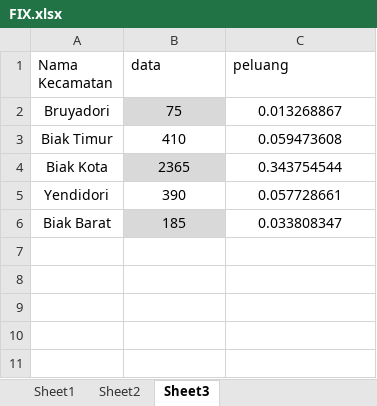
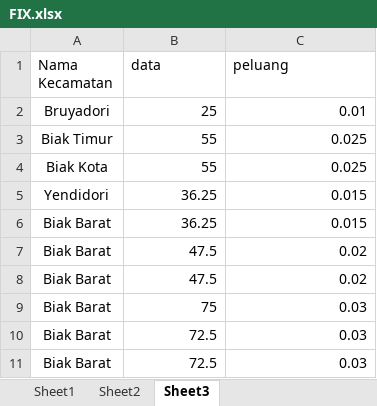
Before and after one commit to nubisub/mps, an Excel workbook: Quiz/FIX.xlsx, sheet Sheet3, drawn as a sheet; values as stored, in another font and other column widths than the file's, no borders; table styles not drawn; the diff names each change by its address in the sheet, - before the commit and + after, or states it on an @@ line.

```diff
--- a/Quiz/FIX.xlsx (sheet Sheet3)
+++ b/Quiz/FIX.xlsx (sheet Sheet3)
-B2 (data): 75
+B2 (data): 25
-B2 fill: #D9D9D9
+B2 fill: none
-B2:C6 alignment: center
+B2:C6 alignment: right
-C2 (peluang): 0.013268867
+C2 (peluang): 0.01
-B3 (data): 410
+B3 (data): 55
-C3 (peluang): 0.059473608
+C3 (peluang): 0.025
-B4 (data): 2365
+B4 (data): 55
-B4 fill: #D9D9D9
+B4 fill: none
-C4 (peluang): 0.343754544
+C4 (peluang): 0.025
-B5 (data): 390
+B5 (data): 36.25
-C5 (peluang): 0.057728661
+C5 (peluang): 0.015
-B6 (data): 185
+B6 (data): 36.25
-B6 fill: #D9D9D9
+B6 fill: none
-C6 (peluang): 0.033808347
+C6 (peluang): 0.015
+row 7: Biak Barat | 47.5 | 0.02
+row 8: Biak Barat | 47.5 | 0.02
+row 9: Biak Barat | 75 | 0.03
+row 10: Biak Barat | 72.5 | 0.03
+row 11: Biak Barat | 72.5 | 0.03
```
Also changed, not shown: 8 other files.
